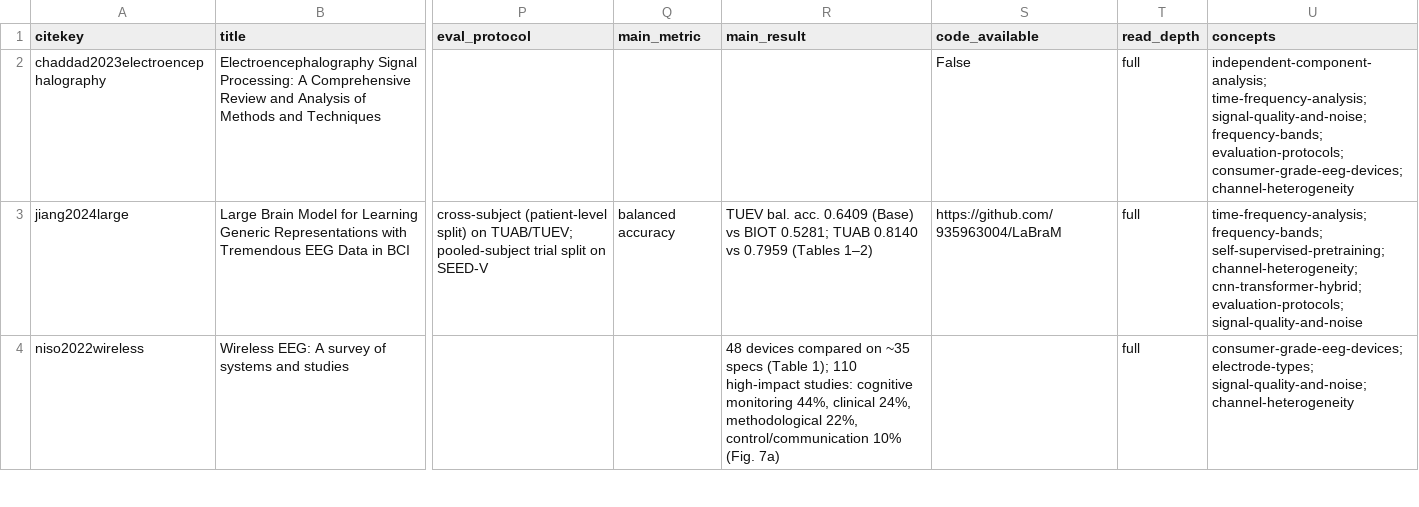
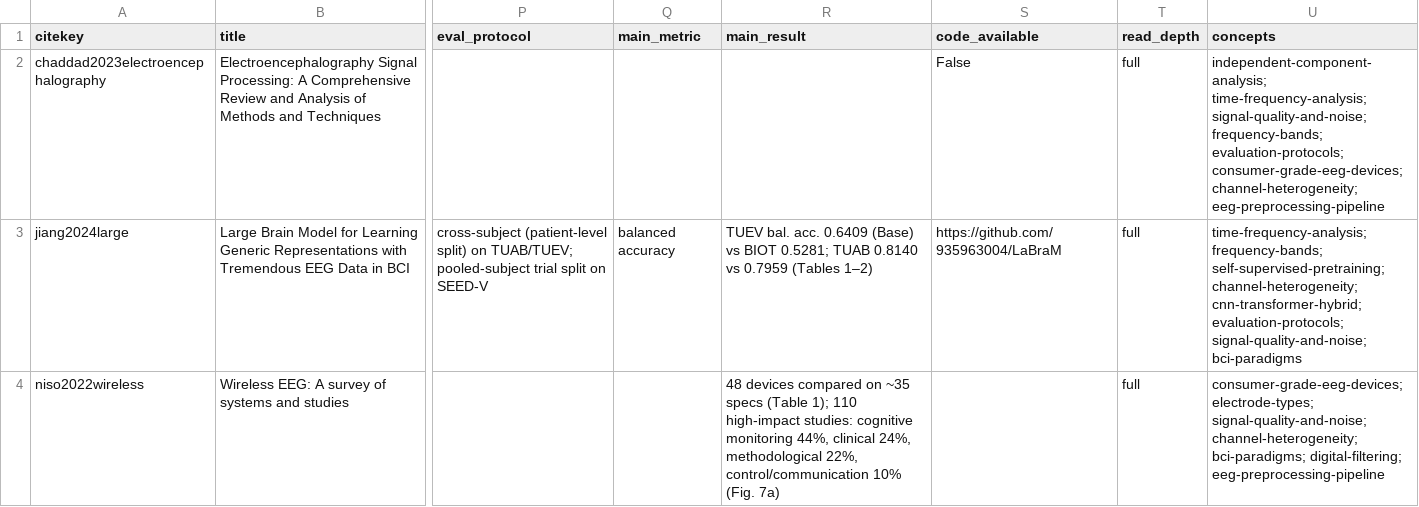
Before and after one commit to JakubBilski/eeg-literature-review, a CSV file: data/comparison.csv, drawn as a sheet; only a part is shown, gaps mark what is left out; the diff covers the shown part only; the diff names each change by its address in the sheet, - before the commit and + after, or states it on an @@ line.

```diff
--- a/data/comparison.csv
+++ b/data/comparison.csv
-U2 (concepts): …evaluation-protocols; consumer-grade-eeg-devices; channel-heterogeneity
+U2 (concepts): …evaluation-protocols; consumer-grade-eeg-devices; channel-heterogeneity; eeg-preprocessing-pipeline
-U3 (concepts): …cnn-transformer-hybrid; evaluation-protocols; signal-quality-and-noise
+U3 (concepts): …cnn-transformer-hybrid; evaluation-protocols; signal-quality-and-noise; bci-paradigms
-U4 (concepts): …electrode-types; signal-quality-and-noise; channel-heterogeneity
+U4 (concepts): …electrode-types; signal-quality-and-noise; channel-heterogeneity; bci-paradigms; digital-filtering; eeg-preprocessing-pipeline
```
Also changed, not shown: 1 added row and 2 edited cells elsewhere in this file, 35 other files.
